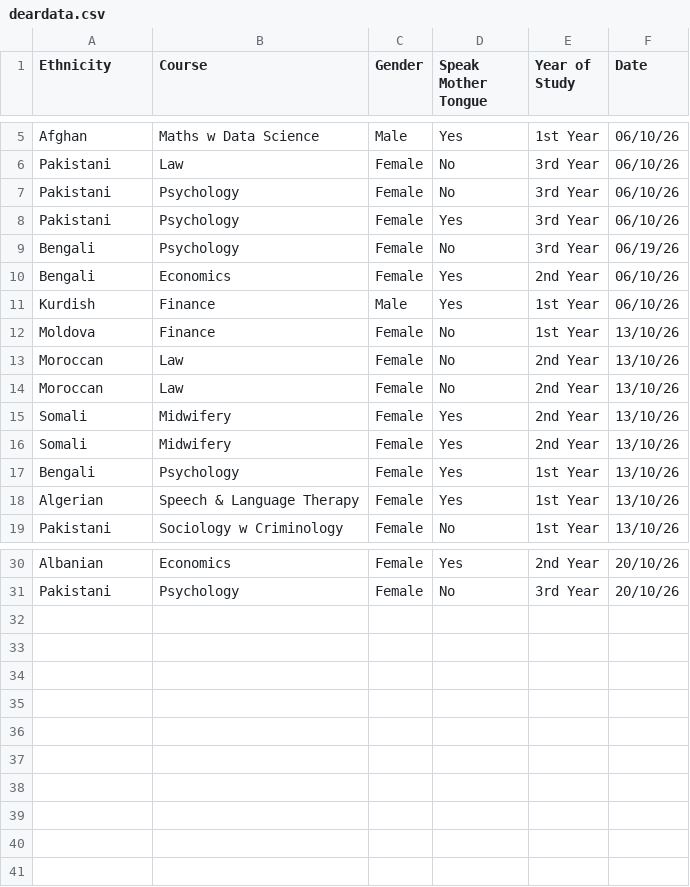
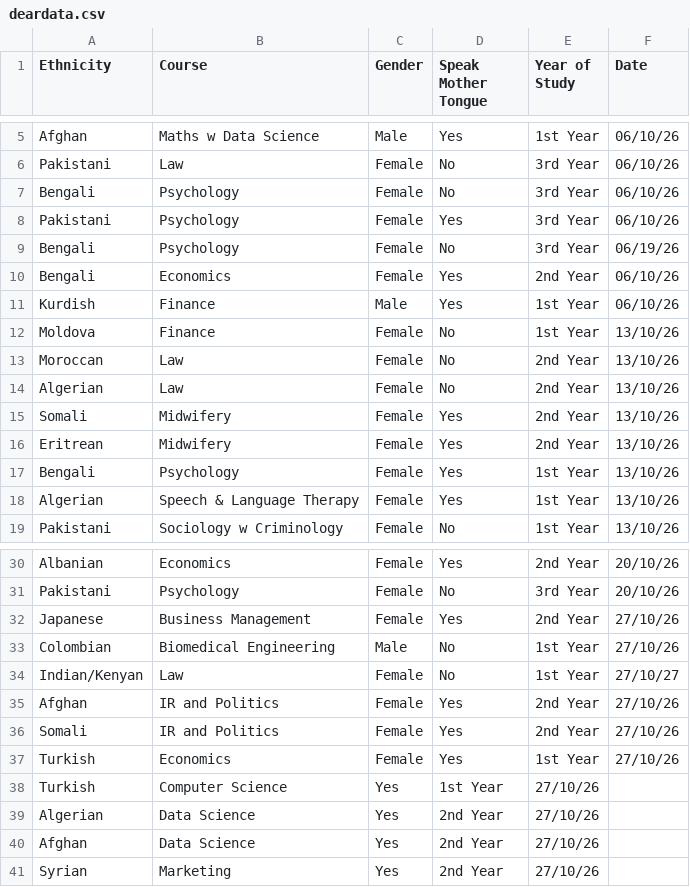
Before and after one commit to mariii111/Dear-Data-100, a CSV file: deardata.csv, drawn as a sheet; only a part is shown, gaps mark what is left out.

Commit message:
deardata.csv
Updated entries in deardata.csv to replace certain nationalities and added new records.

```diff
--- a/deardata.csv
+++ b/deardata.csv
@@ -6,3 +6,3 @@ Afghan,Maths w Data Science,Male,Yes,1st Year,06/10/26
 Pakistani,Law,Female,No,3rd Year,06/10/26
-Pakistani,Psychology,Female,No,3rd Year,06/10/26
+Bengali,Psychology,Female,No,3rd Year,06/10/26
 Pakistani,Psychology,Female,Yes,3rd Year,06/10/26
@@ -13,5 +13,5 @@ Moldova,Finance,Female,No,1st Year,13/10/26
 Moroccan,Law,Female,No,2nd Year,13/10/26
-Moroccan,Law,Female,No,2nd Year,13/10/26
+Algerian,Law,Female,No,2nd Year,13/10/26
 Somali,Midwifery,Female,Yes,2nd Year,13/10/26
-Somali,Midwifery,Female,Yes,2nd Year,13/10/26
+Eritrean,Midwifery,Female,Yes,2nd Year,13/10/26
 Bengali,Psychology,Female,Yes,1st Year,13/10/26
@@ -31 +31,11 @@ Albanian,Economics,Female,Yes,2nd Year,20/10/26
 Pakistani,Psychology,Female,No,3rd Year,20/10/26
+Japanese,Business Management,Female,Yes,2nd Year,27/10/26
+Colombian,Biomedical Engineering,Male,No,1st Year,27/10/26
+Indian/Kenyan,Law,Female,No,1st Year,27/10/27
+Afghan,IR and Politics,Female,Yes,2nd Year,27/10/26
+Somali,IR and Politics,Female,Yes,2nd Year,27/10/26
+Turkish,Economics,Female,Yes,1st Year,27/10/26
+Turkish,Computer Science,Yes,1st Year,27/10/26
+Algerian,Data Science,Yes,2nd Year,27/10/26
+Afghan,Data Science,Yes,2nd Year,27/10/26
+Syrian,Marketing,Yes,2nd Year,27/10/26
```
